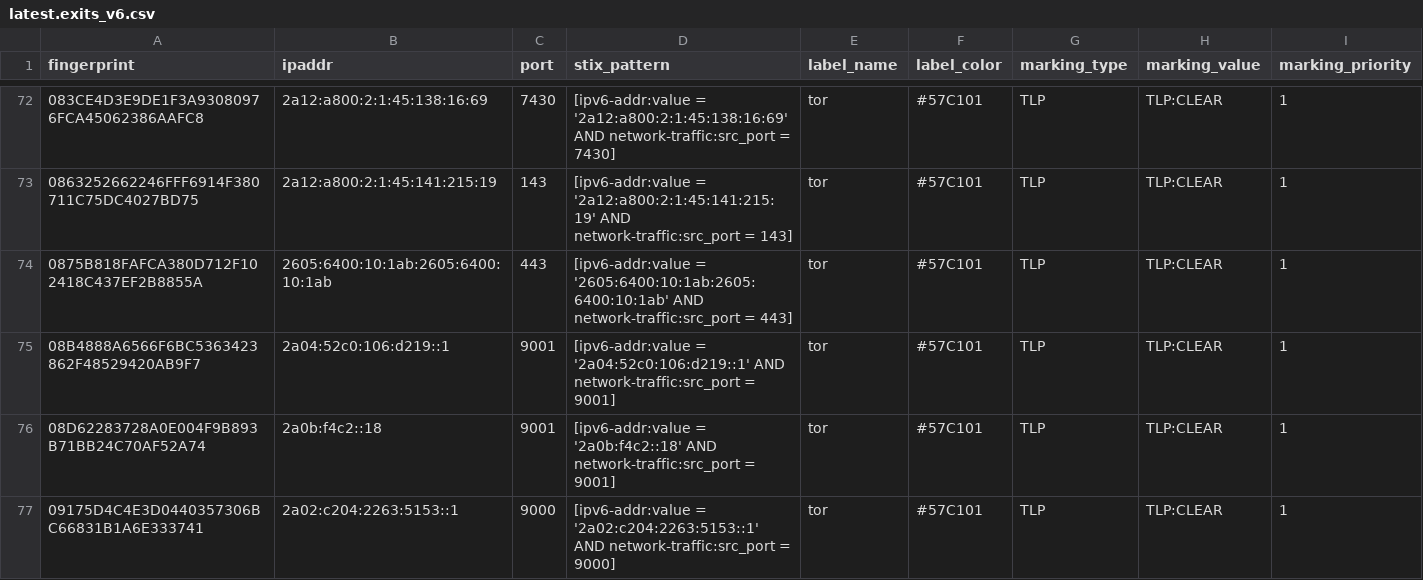
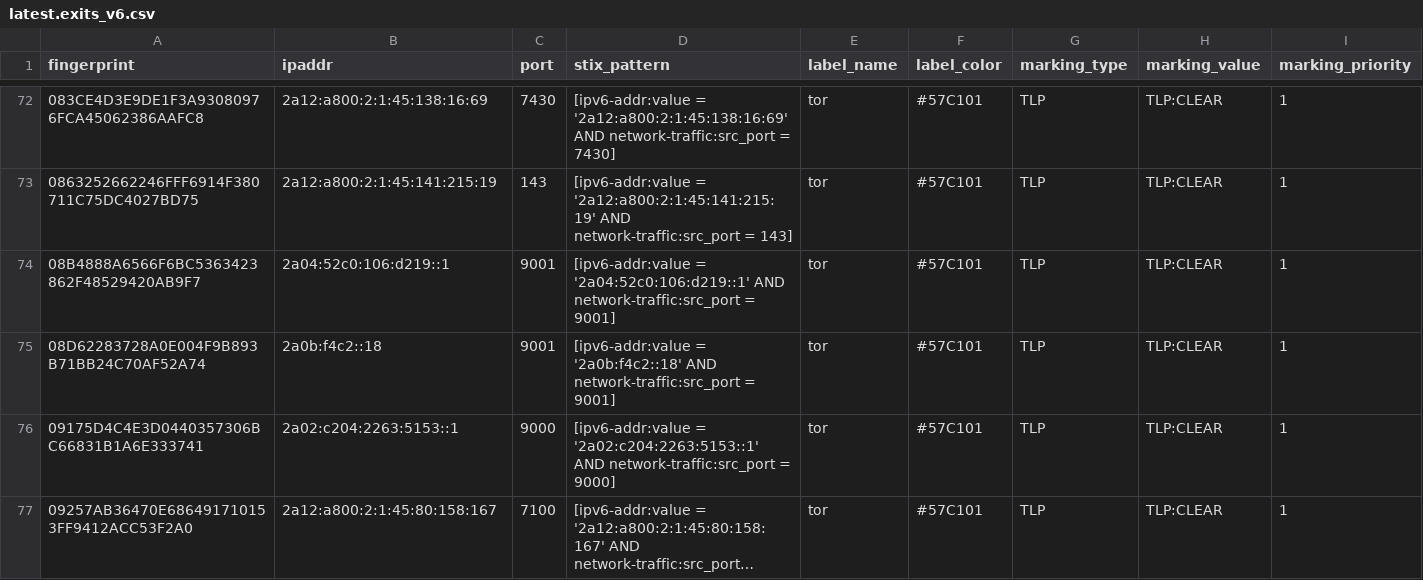
Before and after one commit to DreadFog/tor_csv_feed_opencti, a CSV file: latest.exits_v6.csv, drawn as a sheet; only a part is shown, gaps mark what is left out; the shorter side is filled out with more unchanged rows; long unchanged cells end in …; the diff covers the shown part only; the diff names each change by its address in the sheet, - before the commit and + after, or states it on an @@ line.

```diff
--- a/latest.exits_v6.csv
+++ b/latest.exits_v6.csv
-row 74: 0875B818FAFCA380D712F102418C437EF2B8855A | 2605:6400:10:1ab:2605:6400:10:1ab | 443 | [ipv6-addr:value = '2605:6400:10:1ab:2605:6400:10:1ab' AND network-traffic:src_port = 443] | tor | #57C101 | TLP | TLP:CLEAR | 1
```
Also changed, not shown: 3 removed rows elsewhere in this file, latest.all_v6.csv, latest.exits_v4.csv, 3 other files.
